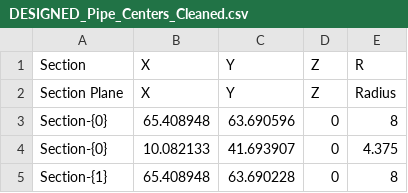
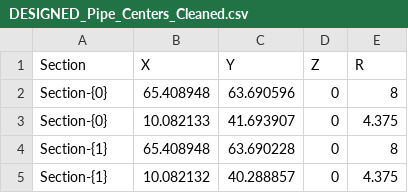
Before and after one commit to StephenBurke/seminar, a CSV file: DESIGNED_Pipe_Centers_Cleaned.csv, drawn as a sheet; only a part is shown; the shorter side is filled out with more unchanged rows; the diff names each change by its address in the sheet, - before the commit and + after, or states it on an @@ line.

Commit message:
Cleaned data

```diff
--- a/DESIGNED_Pipe_Centers_Cleaned.csv
+++ b/DESIGNED_Pipe_Centers_Cleaned.csv
-row 2: Section Plane | X | Y | Z | Radius
```
Also changed, not shown: 1 other file.
